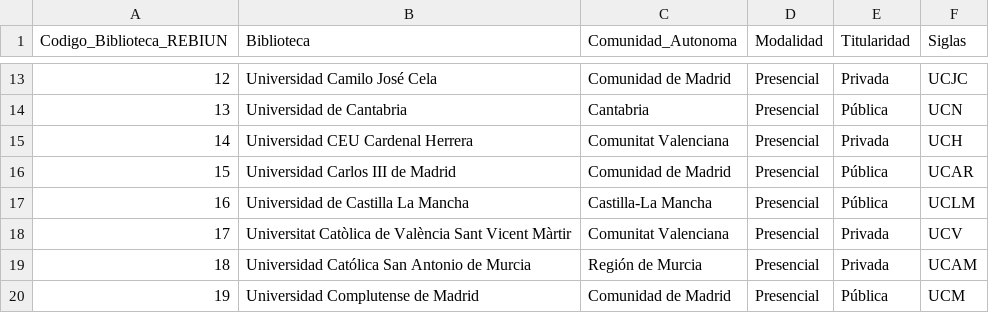
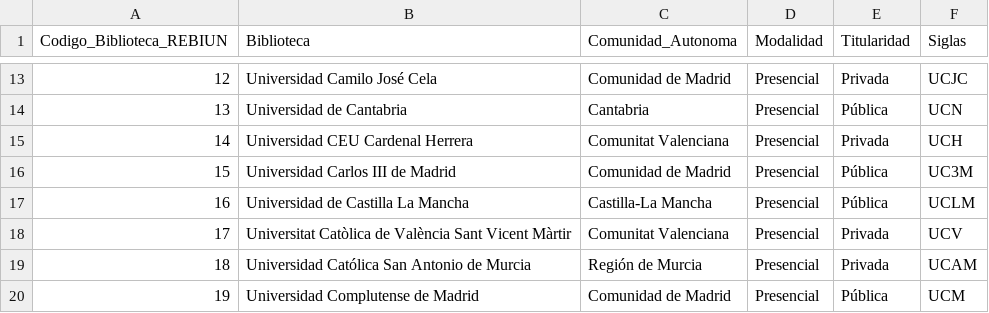
Before and after one commit to mvarort/datos-rebiun, a CSV file: data/bibliotecas_rebiun.csv, drawn as a sheet; only a part is shown, gaps mark what is left out.

Commit message:
Corrige las siglas de la Universidad Carlos III de Madrid

```diff
--- a/data/bibliotecas_rebiun.csv
+++ b/data/bibliotecas_rebiun.csv
@@ -15,3 +15,3 @@
 14;Universidad CEU Cardenal Herrera;Comunitat Valenciana;Presencial;Privada;UCH
-15;Universidad Carlos III de Madrid;Comunidad de Madrid;Presencial;Pública;UCAR
+15;Universidad Carlos III de Madrid;Comunidad de Madrid;Presencial;Pública;UC3M
 16;Universidad de Castilla La Mancha;Castilla-La Mancha;Presencial;Pública;UCLM
```
